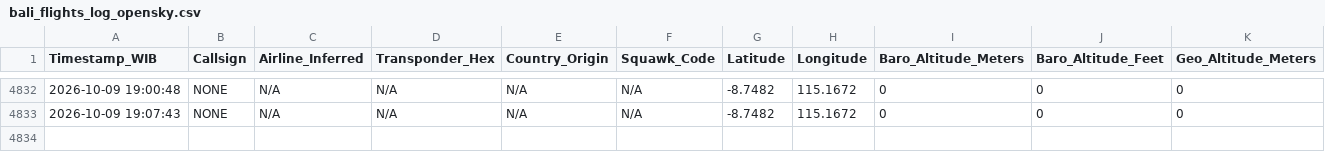
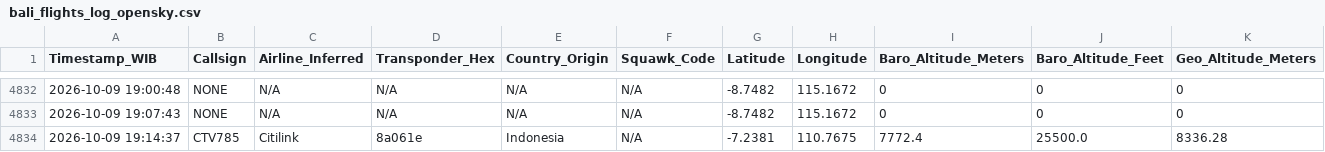
Before and after one commit to metta-kusuma/pekanbaru-air-quality, a CSV file: bali_flights_log_opensky.csv, drawn as a sheet; only a part is shown, gaps mark what is left out; rows hold the shown columns only; the diff names each change by its address in the sheet, - before the commit and + after, or states it on an @@ line.

```diff
--- a/bali_flights_log_opensky.csv
+++ b/bali_flights_log_opensky.csv
+row 4834: 2026-10-09 19:14:37 | CTV785 | Citilink | 8a061e | Indonesia | N/A | -7.2381 | 110.7675 | 7772.4 | 25500.0 | 8336.28
```
Also changed, not shown: kalimantan_flights_log_opensky.csv, 8 other files.
